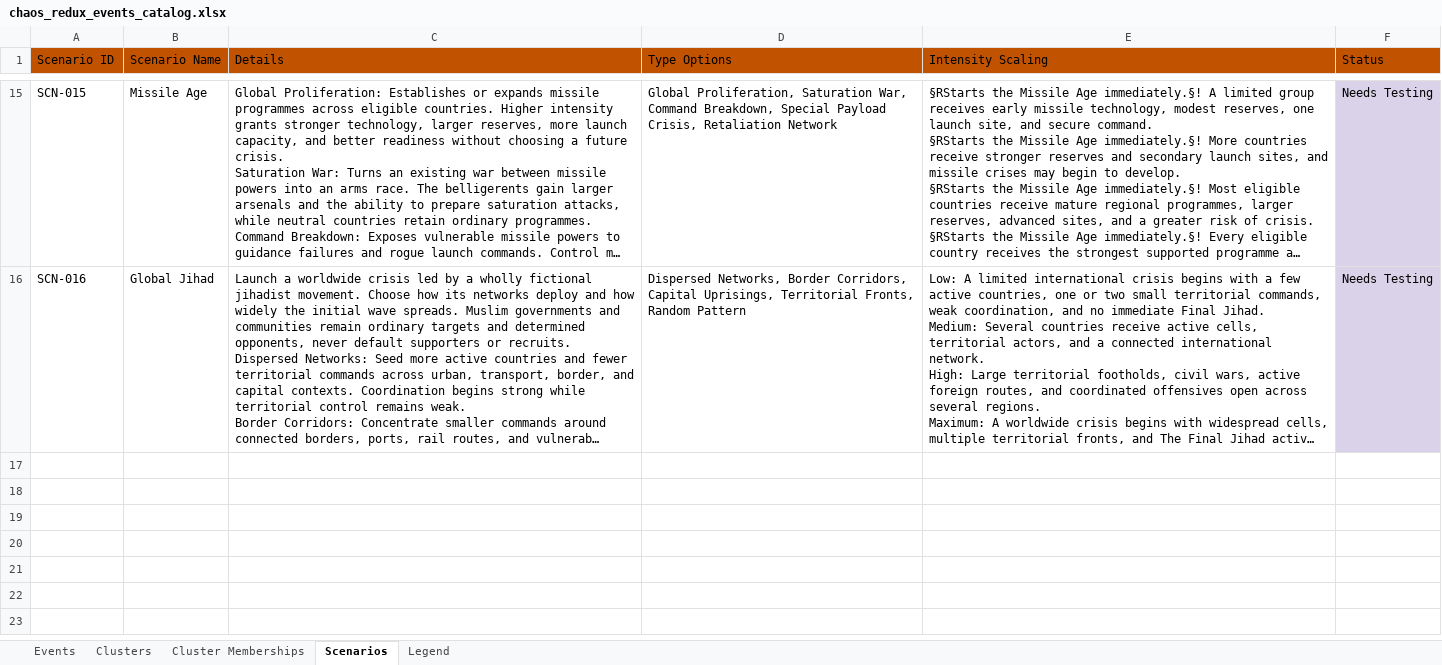
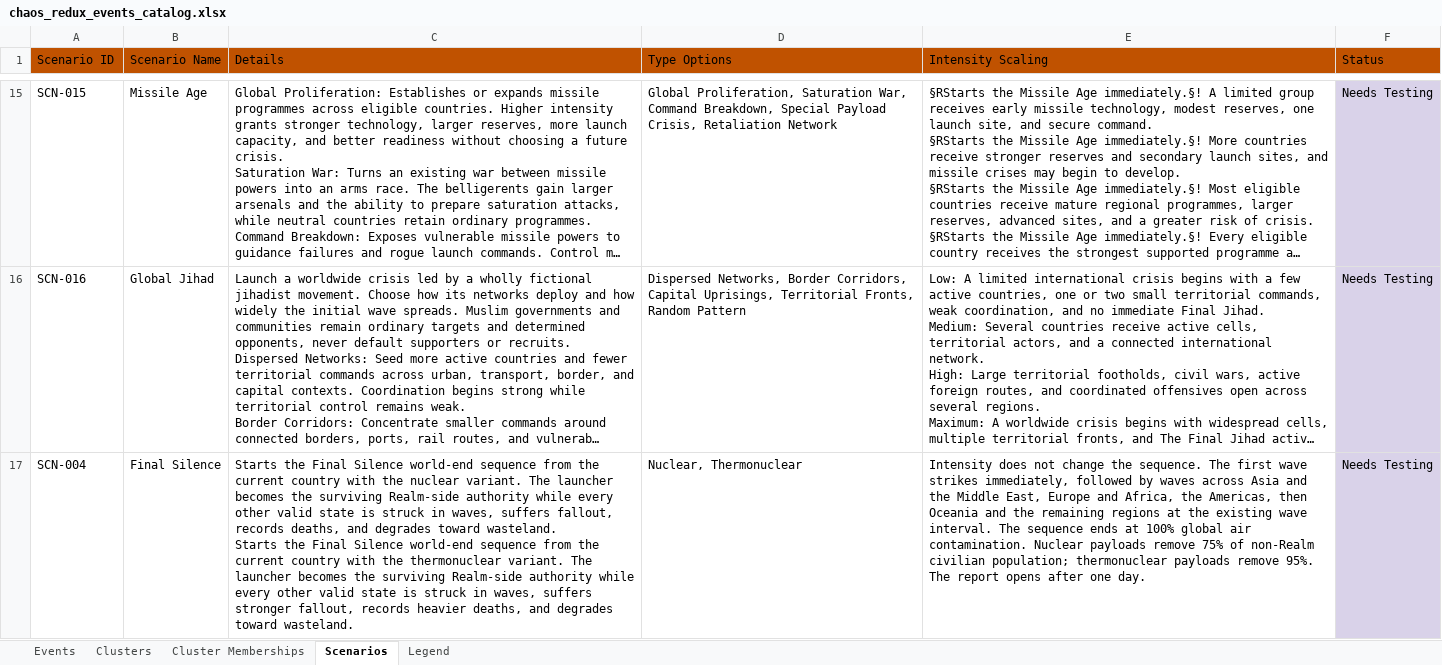
Before and after one commit to klimPaskov/Chaos-Redux, an Excel workbook: docs/spreadsheets/chaos_redux_events_catalog.xlsx, sheet Scenarios, drawn as a sheet; only a part is shown, gaps mark what is left out; long unchanged cells end in …; values as stored, in another font and other column widths than the file's, no borders; conditional formats and table styles not drawn; ↵ is a line break in a cell; the diff names each change by its address in the sheet, - before the commit and + after, or states it on an @@ line.

Commit message:
Restore Final Silence catalog scenario

```diff
--- a/docs/spreadsheets/chaos_redux_events_catalog.xlsx (sheet Scenarios)
+++ b/docs/spreadsheets/chaos_redux_events_catalog.xlsx (sheet Scenarios)
+row 17: SCN-004 | Final Silence | Starts the Final Silence world-end sequence from the current country with the nuclear variant. The launcher becomes the surviving Realm-side authority while every other valid state is struck in waves, suffers fallout, records deaths, and degrades toward wasteland. ↵ Starts the Final Silence world-end sequence from the current country with the thermonuclear variant. The launcher becomes the surviving Realm-side authority while every other valid state is struck in waves, suffers stronger fallout, records heavier deaths, and degrades toward wasteland. | Nuclear, Thermonuclear | Intensity does not change the sequence. The first wave strikes immediately, followed by waves across Asia and the Middle East, Europe and Africa, the Americas, then Oceania and the remaining regions at the existing wave interval. The sequence ends at 100% global air contamination. Nuclear payloads remove 75% of non-Realm civilian population; thermonuclear payloads remove 95%. The report opens after one day. | Needs Testing
```
Also changed, not shown: sheet Events, 2 other files.
